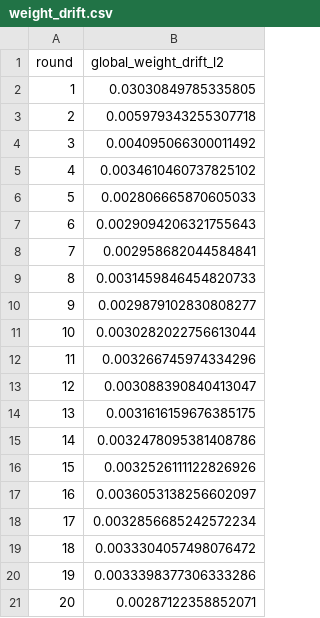
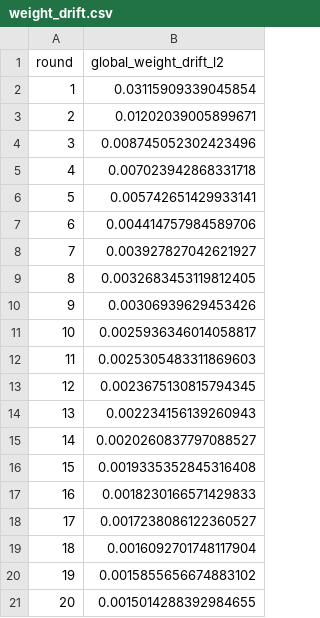
Before and after one commit to vedrathavi/BTP, a CSV file: outputs/current_run/logs/weight_drift.csv, drawn as a sheet.

```diff
--- a/outputs/current_run/logs/weight_drift.csv
+++ b/outputs/current_run/logs/weight_drift.csv
@@ -1,21 +1,21 @@
 round,global_weight_drift_l2
-1,0.03030849785335805
-2,0.005979343255307718
-3,0.004095066300011492
-4,0.0034610460737825102
-5,0.002806665870605033
-6,0.0029094206321755643
-7,0.002958682044584841
-8,0.0031459846454820733
-9,0.0029879102830808277
-10,0.0030282022756613044
-11,0.003266745974334296
-12,0.003088390840413047
-13,0.0031616159676385175
-14,0.0032478095381408786
-15,0.0032526111122826926
-16,0.0036053138256602097
-17,0.0032856685242572234
-18,0.0033304057498076472
-19,0.0033398377306333286
-20,0.00287122358852071
+1,0.03115909339045854
+2,0.01202039005899671
+3,0.008745052302423496
+4,0.007023942868331718
+5,0.005742651429933141
+6,0.004414757984589706
+7,0.003927827042621927
+8,0.0032683453119812405
+9,0.00306939629453426
+10,0.0025936346014058817
+11,0.0025305483311869603
+12,0.0023675130815794345
+13,0.002234156139260943
+14,0.0020260837797088527
+15,0.0019335352845316408
+16,0.0018230166571429833
+17,0.0017238086122360527
+18,0.0016092701748117904
+19,0.0015855656674883102
+20,0.0015014288392984655
```
Also changed, not shown: outputs/current_run/logs/client_round_metrics.csv, outputs/current_run/metrics.csv, 14 other files.
